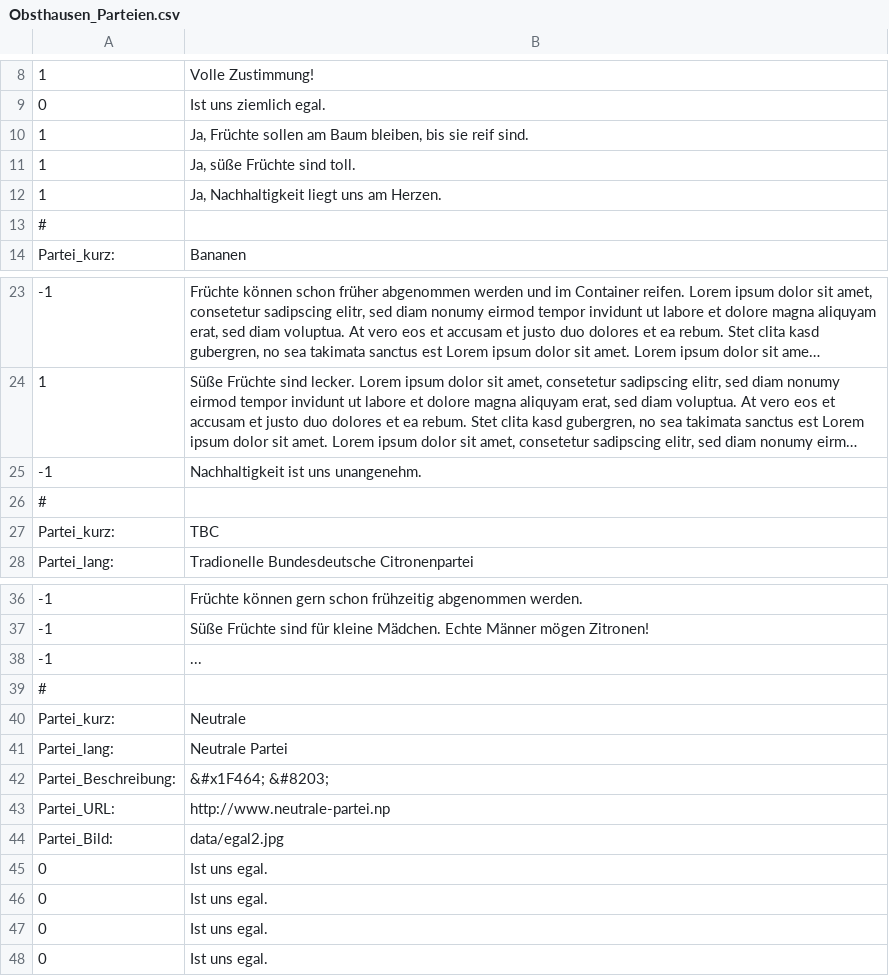
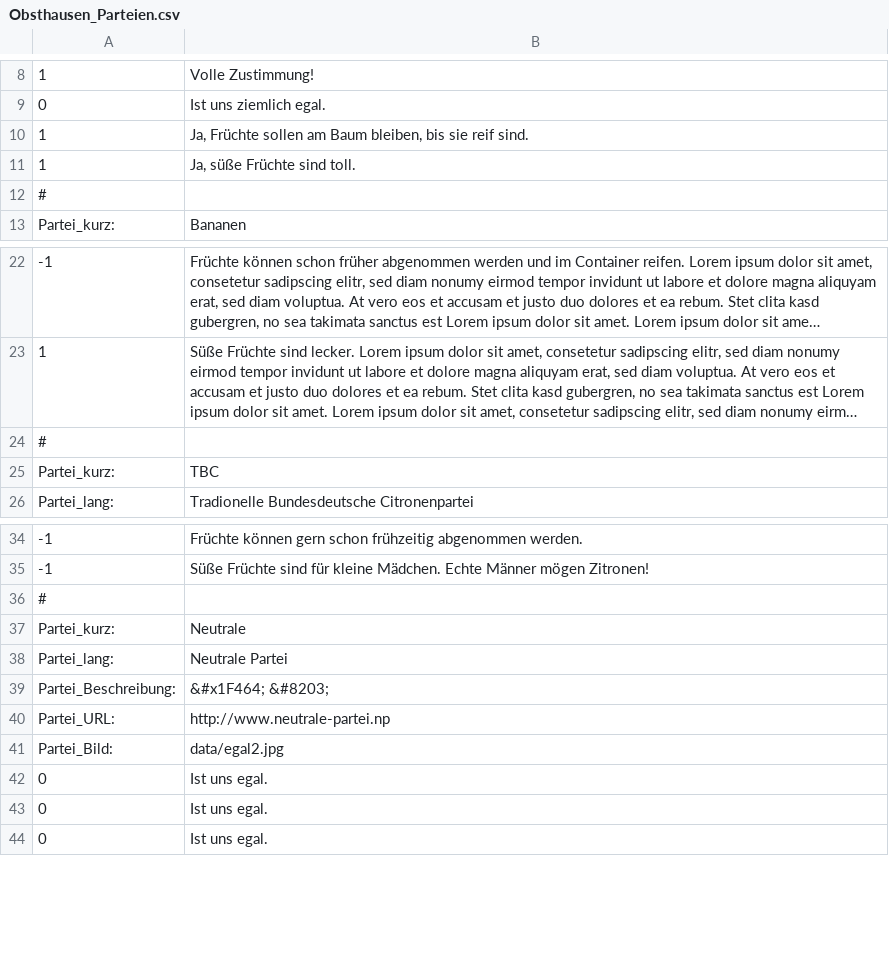
Before and after one commit to adittel87/studienwahl-o-mat, a CSV file: data/Obsthausen_Parteien.csv, drawn as a sheet; only a part is shown, gaps mark what is left out; long unchanged cells end in …; the diff names each change by its address in the sheet, - before the commit and + after, or states it on an @@ line.

Commit message:
Update Obsthausen_Parteien.csv

```diff
--- a/data/Obsthausen_Parteien.csv
+++ b/data/Obsthausen_Parteien.csv
-row 12: 1 | Ja, Nachhaltigkeit liegt uns am Herzen.
-row 25: -1 | Nachhaltigkeit ist uns unangenehm.
-row 38: -1 | ...
-row 45: 0 | Ist uns egal.
```
